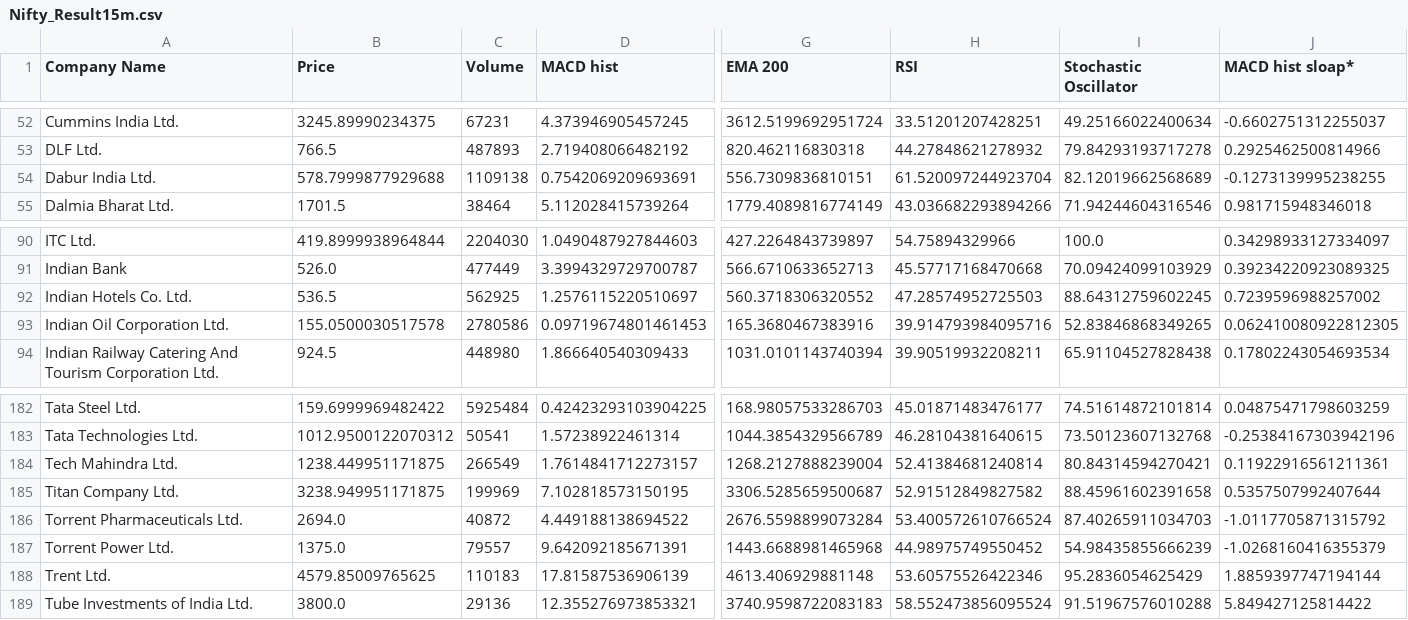
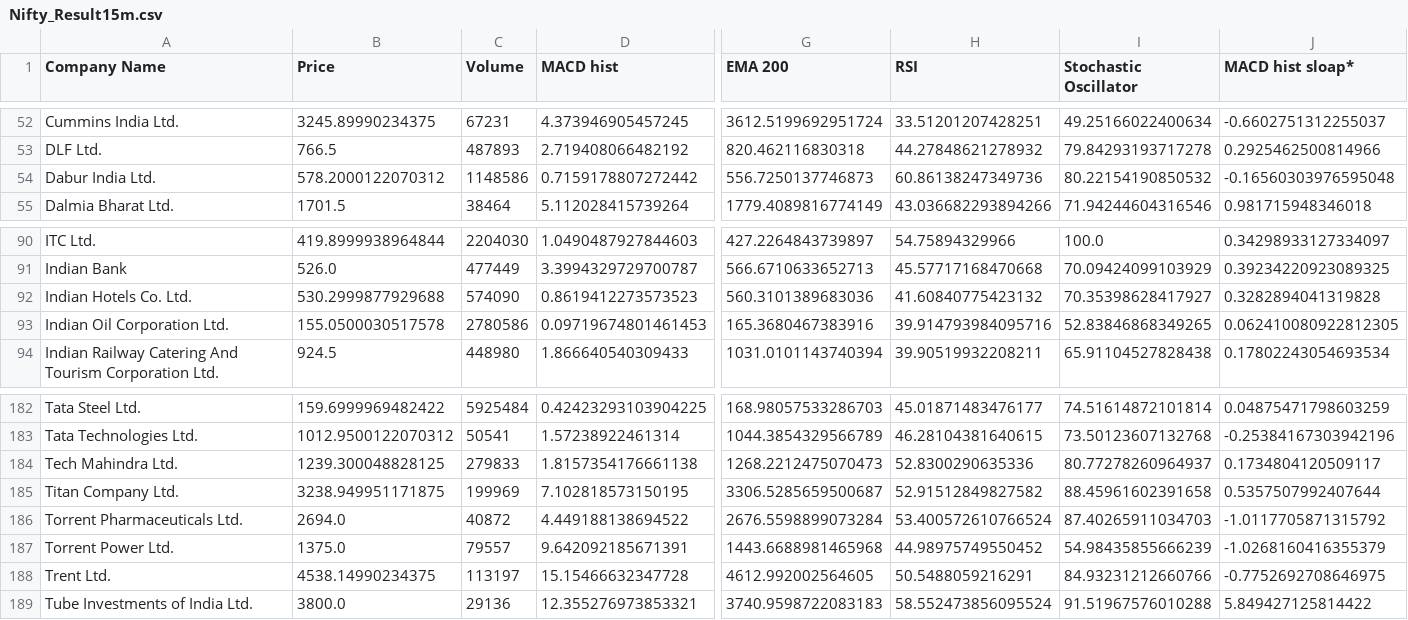
Before and after one commit to akshaykumarbedre/stock_screen_collage_projest, a CSV file: data/Nifty_Result15m.csv, drawn as a sheet; only a part is shown, gaps mark what is left out; the diff covers the shown part only; the diff names each change by its address in the sheet, - before the commit and + after, or states it on an @@ line.

```diff
--- a/data/Nifty_Result15m.csv
+++ b/data/Nifty_Result15m.csv
-B54 (Price): 578.7999877929688
+B54 (Price): 578.2000122070312
-C54 (Volume): 1109138
+C54 (Volume): 1148586
-D54 (MACD hist): 0.7542069209693691
+D54 (MACD hist): 0.7159178807272442
-G54 (EMA 200): 556.7309836810151
+G54 (EMA 200): 556.7250137746873
-H54 (RSI): 61.520097244923704
+H54 (RSI): 60.86138247349736
-I54 (Stochastic Oscillator): 82.12019662568689
+I54 (Stochastic Oscillator): 80.22154190850532
-J54 (MACD hist sloap*): -0.1273139995238255
+J54 (MACD hist sloap*): -0.16560303976595048
-B92 (Price): 536.5
+B92 (Price): 530.2999877929688
-C92 (Volume): 562925
+C92 (Volume): 574090
-D92 (MACD hist): 1.2576115220510697
+D92 (MACD hist): 0.8619412273573523
-G92 (EMA 200): 560.3718306320552
+G92 (EMA 200): 560.3101389683036
-H92 (RSI): 47.28574952725503
+H92 (RSI): 41.60840775423132
-I92 (Stochastic Oscillator): 88.64312759602245
+I92 (Stochastic Oscillator): 70.35398628417927
-J92 (MACD hist sloap*): 0.7239596988257002
+J92 (MACD hist sloap*): 0.3282894041319828
-B184 (Price): 1238.449951171875
+B184 (Price): 1239.300048828125
-C184 (Volume): 266549
+C184 (Volume): 279833
-D184 (MACD hist): 1.7614841712273157
+D184 (MACD hist): 1.8157354176661138
-G184 (EMA 200): 1268.2127888239004
+G184 (EMA 200): 1268.2212475070473
-H184 (RSI): 52.41384681240814
+H184 (RSI): 52.8300290635336
-I184 (Stochastic Oscillator): 80.84314594270421
+I184 (Stochastic Oscillator): 80.77278260964937
-J184 (MACD hist sloap*): 0.11922916561211361
+J184 (MACD hist sloap*): 0.1734804120509117
-B188 (Price): 4579.85009765625
+B188 (Price): 4538.14990234375
-C188 (Volume): 110183
+C188 (Volume): 113197
-D188 (MACD hist): 17.81587536906139
+D188 (MACD hist): 15.15466632347728
-G188 (EMA 200): 4613.406929881148
+G188 (EMA 200): 4612.992002564605
-H188 (RSI): 53.60575526422346
+H188 (RSI): 50.5488059216291
-I188 (Stochastic Oscillator): 95.2836054625429
+I188 (Stochastic Oscillator): 84.93231212660766
-J188 (MACD hist sloap*): 1.8859397747194144
+J188 (MACD hist sloap*): -0.7752692708646975
```
Also changed, not shown: 110 edited cells elsewhere in this file, data/data144False.csv, data/data144True.csv, 14 other files.
